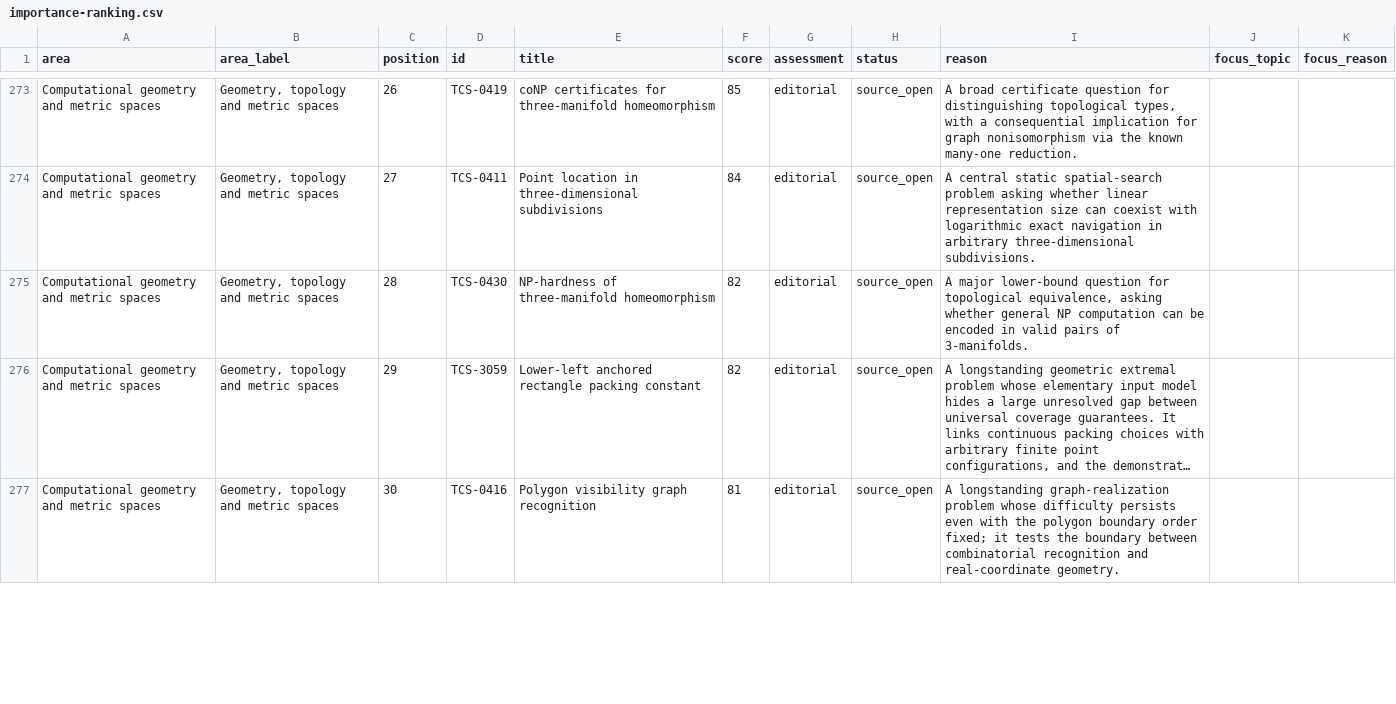
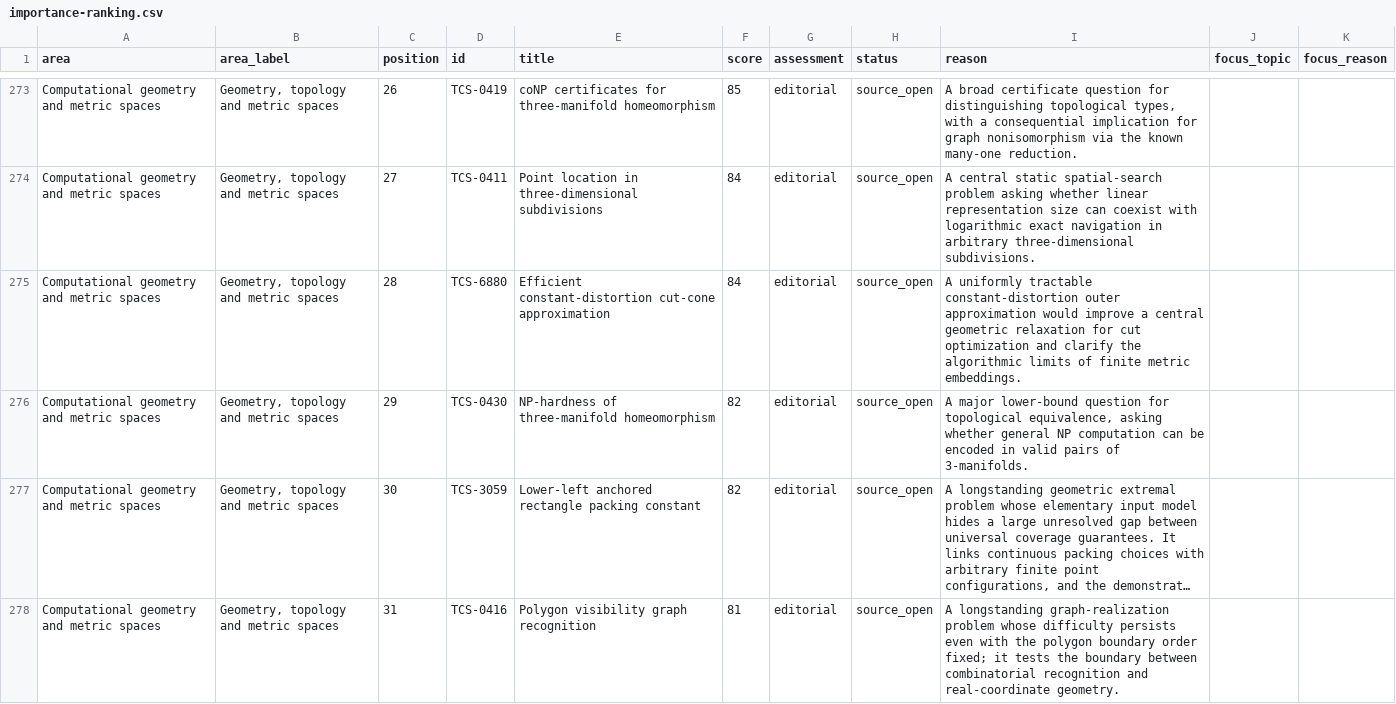
Before and after one commit to vaclavrozhon/atlas, a CSV file: importance-ranking.csv, drawn as a sheet; only a part is shown, gaps mark what is left out; long unchanged cells end in …; addresses are those after the commit; the diff covers the shown part only; the diff names each change by its address in the sheet, - before the commit and + after, or states it on an @@ line.

```diff
--- a/importance-ranking.csv
+++ b/importance-ranking.csv
+row 275: Computational geometry and metric spaces | Geometry, topology and metric spaces | 28 | TCS-6880 | Efficient constant-distortion cut-cone approximation | 84 | editorial | source_open | A uniformly tractable constant-distortion outer approximation would improve a central geometric relaxation for cut optimization and clarify the algorithmic limits of finite metric embeddings.
-C276 (position): 28
+C276 (position): 29
-C277 (position): 29
+C277 (position): 30
-C278 (position): 30
+C278 (position): 31
```
Also changed, not shown: 1 removed row and 9 edited cells elsewhere in this file, areas.csv, sources.csv, 12 other files.
